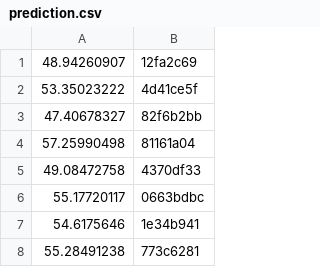
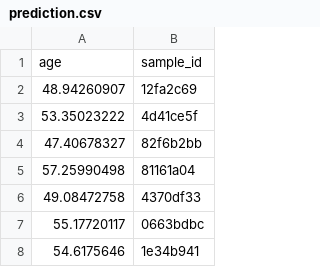
Before and after one commit to Abhinav-Mittal/Hackathon-Summer-2021, a CSV file: prediction/prediction.csv, drawn as a sheet; only a part is shown; the shorter side is filled out with more unchanged rows.

Commit message:
added header to prediction 1

```diff
--- a/prediction/prediction.csv
+++ b/prediction/prediction.csv
@@ -1 +1,2 @@
+age,sample_id
 48.94260907,12fa2c69
```
